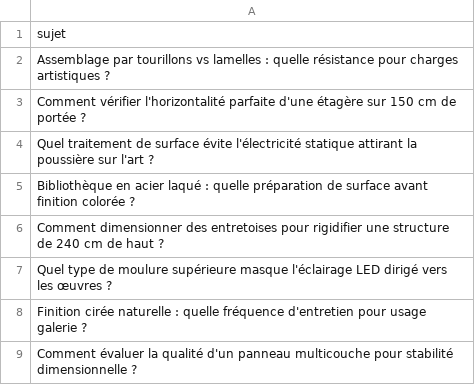
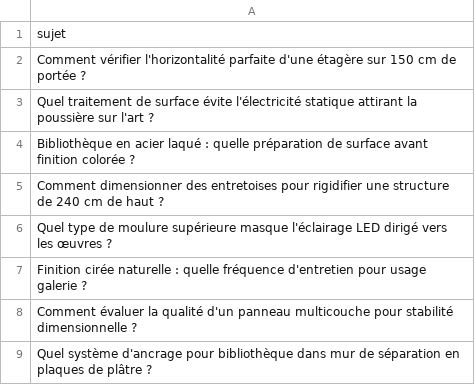
Before and after one commit to Metalosmose21/Biblioth-que-3, a CSV file: sujets.csv, drawn as a sheet; only a part is shown; the shorter side is filled out with more unchanged rows.

```diff
--- a/sujets.csv
+++ b/sujets.csv
@@ -1,3 +1,2 @@
 sujet
-Assemblage par tourillons vs lamelles : quelle résistance pour charges artistiques ?
 Comment vérifier l'horizontalité parfaite d'une étagère sur 150 cm de portée ?
```
Also changed, not shown: sujets_traites.csv.
